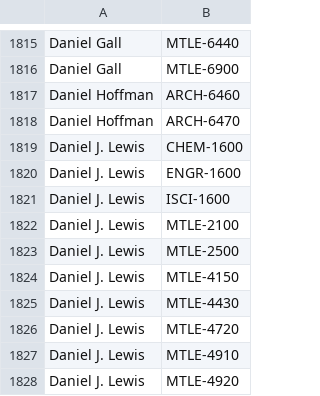
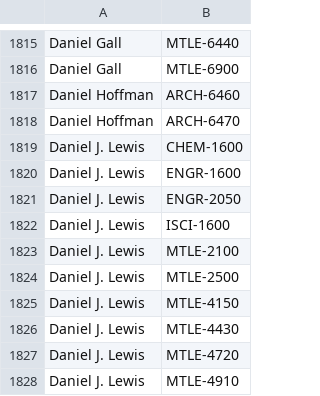
Before and after one commit to quatalog/data, a CSV file: courses.csv, drawn as a sheet; only a part is shown, gaps mark what is left out; the shorter side is filled out with more unchanged rows; the diff names each change by its address in the sheet, - before the commit and + after, or states it on an @@ line.

Commit message:
Wed Jun 25 14:36:35 UTC 2025

```diff
--- a/courses.csv
+++ b/courses.csv
+row 1821: Daniel J. Lewis | ENGR-2050
```
